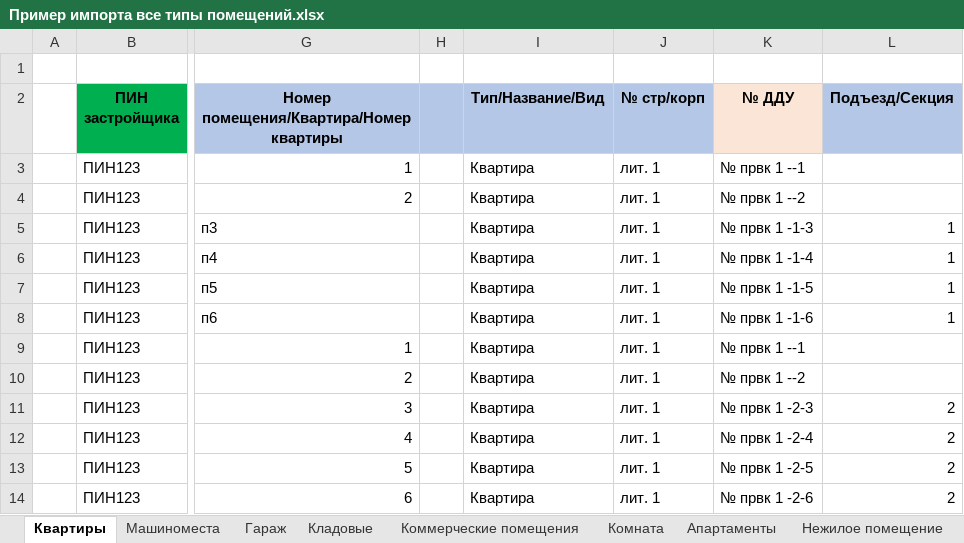
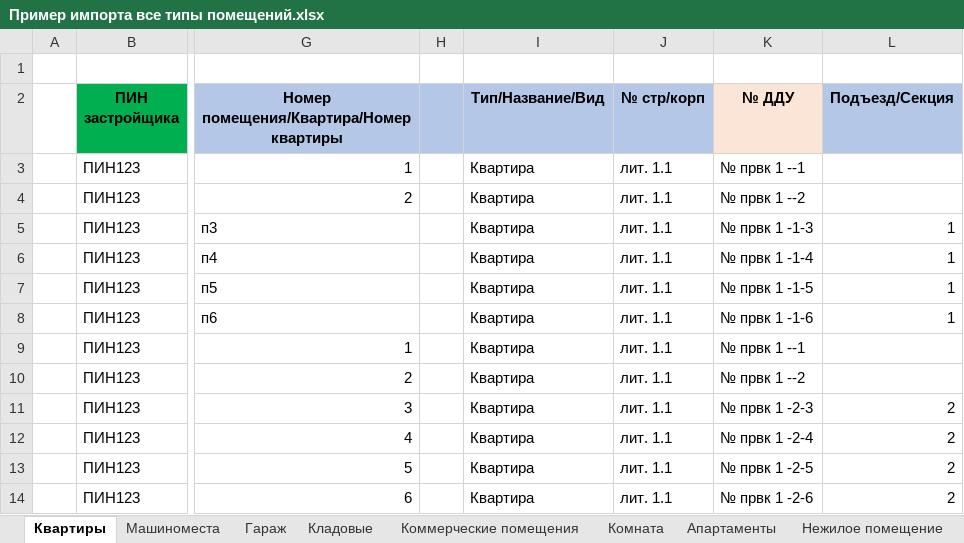
Before and after one commit to ledhunter/AB_Import, an Excel workbook: RoomImport/Пример импорта все типы помещений.xlsx, sheet Квартиры, drawn as a sheet; only a part is shown, gaps mark what is left out; values as stored, in another font and other column widths than the file's, no borders; the diff names each change by its address in the sheet, - before the commit and + after, or states it on an @@ line.

```diff
--- a/RoomImport/Пример импорта все типы помещений.xlsx (sheet Квартиры)
+++ b/RoomImport/Пример импорта все типы помещений.xlsx (sheet Квартиры)
-J3:J14 (№ стр/корп): лит. 1
+J3:J14 (№ стр/корп): лит. 1.1
```
Also changed, not shown: sheet Нежилое помещение, RoomImport/Восстановленный Пример импорта все типы помещений.xlsx, RoomImport/Пример импорта корявый.xlsx, 7 other files.
